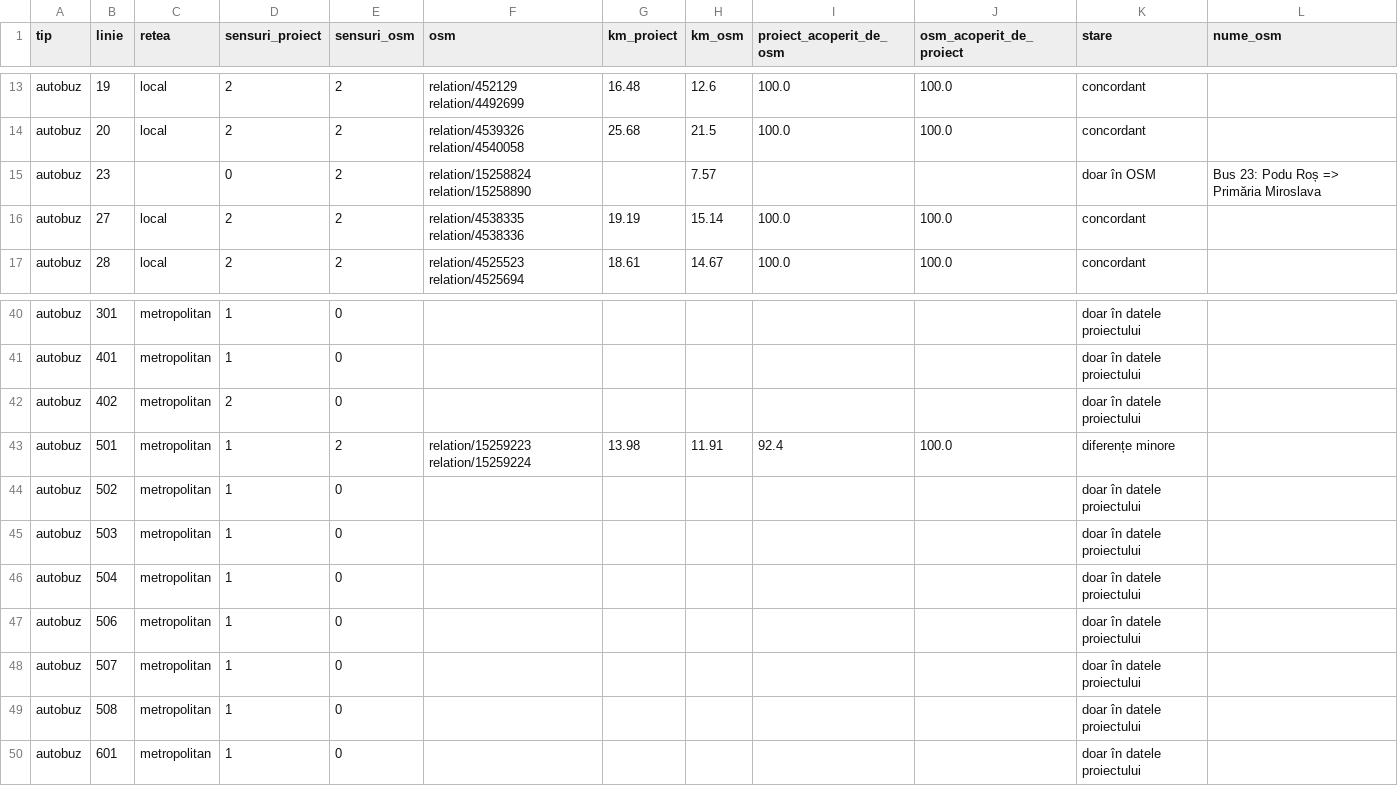
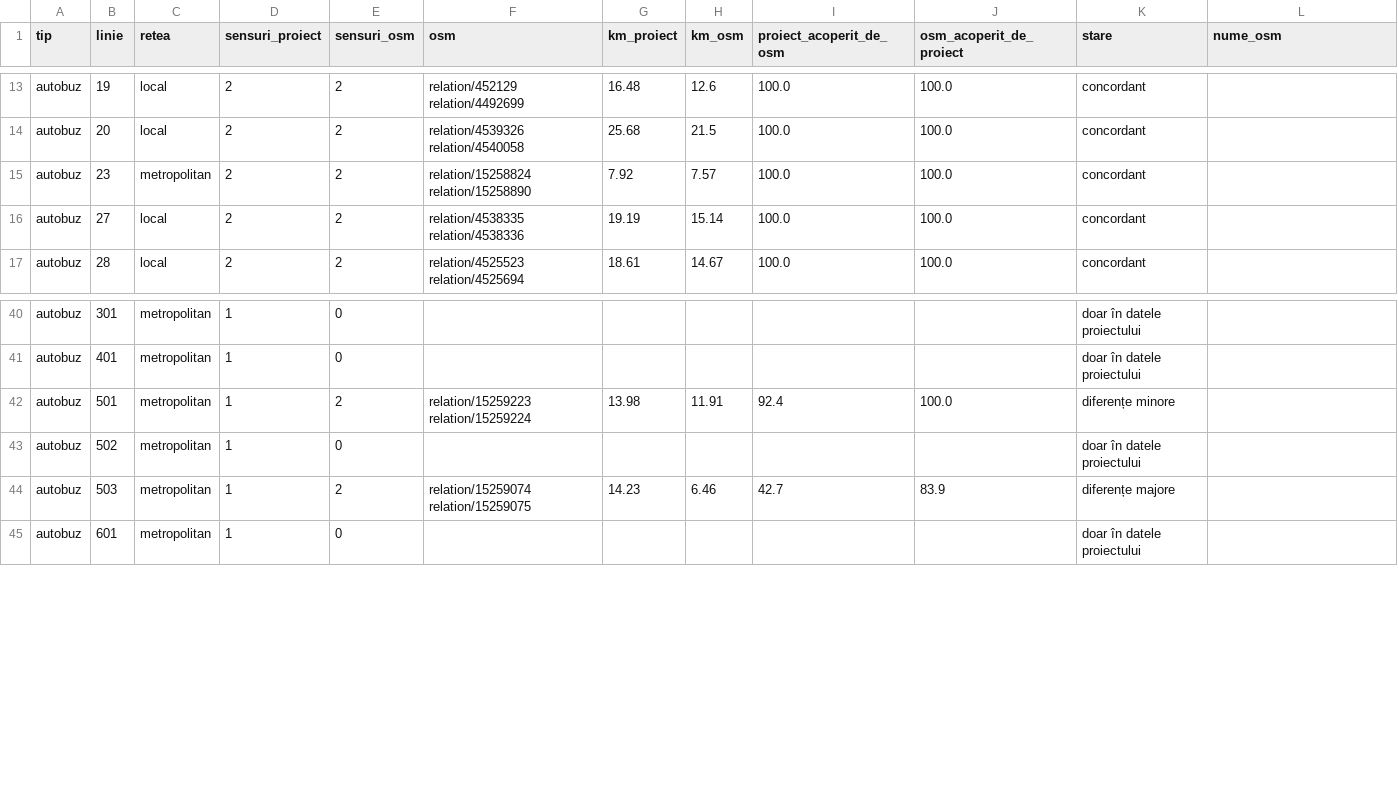
Before and after one commit to coveadrian83/gis, a CSV file: public/data/transport/comparatie_osm_linii.csv, drawn as a sheet; only a part is shown, gaps mark what is left out.

```diff
--- a/public/data/transport/comparatie_osm_linii.csv
+++ b/public/data/transport/comparatie_osm_linii.csv
@@ -14,3 +14,3 @@ autobuz,19,local,2,2,relation/452129 relation/4492699,16.48,12.6,100.0,100.0,con
 autobuz,20,local,2,2,relation/4539326 relation/4540058,25.68,21.5,100.0,100.0,concordant,
-autobuz,23,,0,2,relation/15258824 relation/15258890,,7.57,,,doar în OSM,Bus 23: Podu Roș => Primăria Miroslava
+autobuz,23,metropolitan,2,2,relation/15258824 relation/15258890,7.92,7.57,100.0,100.0,concordant,
 autobuz,27,local,2,2,relation/4538335 relation/4538336,19.19,15.14,100.0,100.0,concordant,
@@ -41,10 +41,5 @@ autobuz,301,metropolitan,1,0,,,,,,doar în datele proiectului,
 autobuz,401,metropolitan,1,0,,,,,,doar în datele proiectului,
-autobuz,402,metropolitan,2,0,,,,,,doar în datele proiectului,
 autobuz,501,metropolitan,1,2,relation/15259223 relation/15259224,13.98,11.91,92.4,100.0,diferențe minore,
 autobuz,502,metropolitan,1,0,,,,,,doar în datele proiectului,
-autobuz,503,metropolitan,1,0,,,,,,doar în datele proiectului,
-autobuz,504,metropolitan,1,0,,,,,,doar în datele proiectului,
-autobuz,506,metropolitan,1,0,,,,,,doar în datele proiectului,
-autobuz,507,metropolitan,1,0,,,,,,doar în datele proiectului,
-autobuz,508,metropolitan,1,0,,,,,,doar în datele proiectului,
+autobuz,503,metropolitan,1,2,relation/15259074 relation/15259075,14.23,6.46,42.7,83.9,diferențe majore,
 autobuz,601,metropolitan,1,0,,,,,,doar în datele proiectului,
```
Also changed, not shown: public/data/transport/comparatie_osm_probleme.csv, public/data/transport/comparatie_osm_statii.csv, 54 other files.
